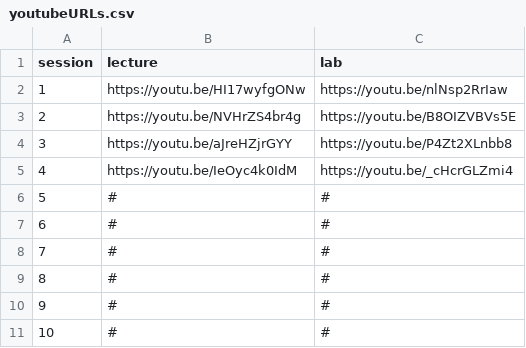
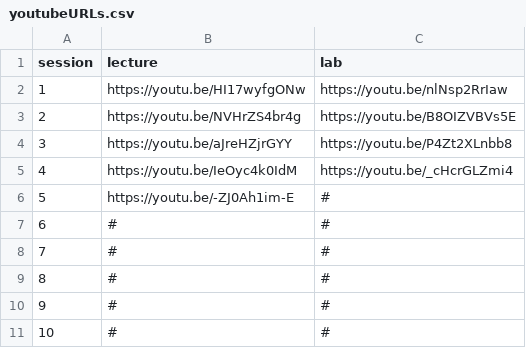
Before and after one commit to waldronbios2/cunybios2, a CSV file: youtubeURLs.csv, drawn as a sheet.

Commit message:
youtube for session 5 lecture

```diff
--- a/youtubeURLs.csv
+++ b/youtubeURLs.csv
@@ -5,3 +5,3 @@ session,lecture,lab
 4,"https://youtu.be/IeOyc4k0IdM","https://youtu.be/_cHcrGLZmi4"
-5,"#","#"
+5,"https://youtu.be/-ZJ0Ah1im-E","#"
 6,"#","#"
```
